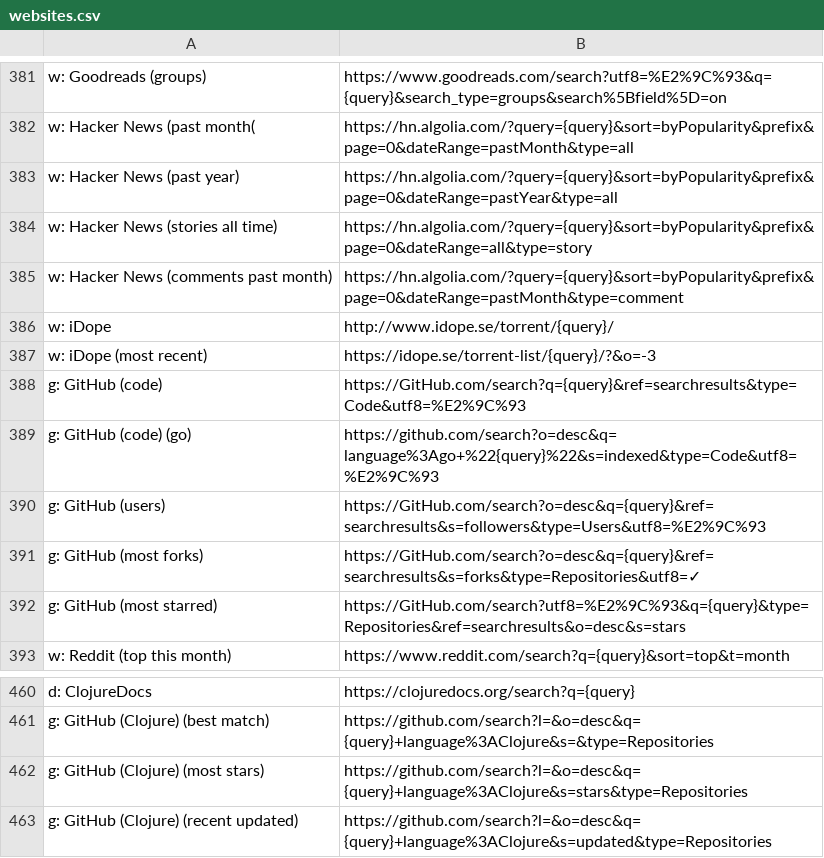
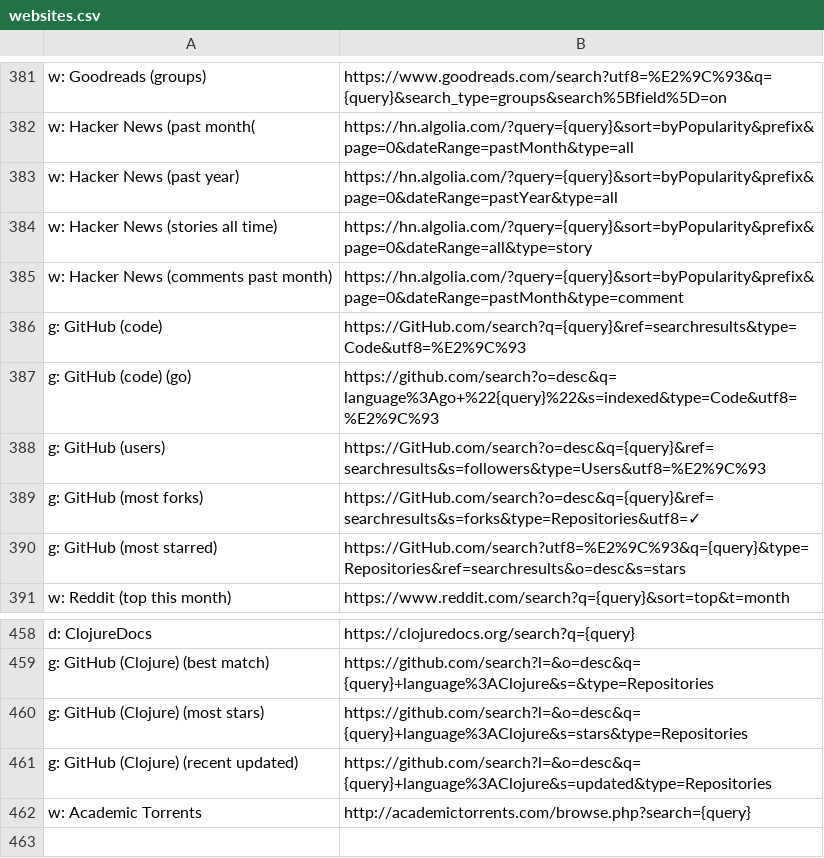
Before and after one commit to nikitavoloboev/alfred-web-searches, a CSV file: workflow/websites.csv, drawn as a sheet; only a part is shown, gaps mark what is left out.

Commit message:
update websites

```diff
--- a/workflow/websites.csv
+++ b/workflow/websites.csv
@@ -385,4 +385,2 @@ w: Hacker News (stories all time),https://hn.algolia.com/?query={query}&sort=byP
 w: Hacker News (comments past month),https://hn.algolia.com/?query={query}&sort=byPopularity&prefix&page=0&dateRange=pastMonth&type=comment
-w: iDope,http://www.idope.se/torrent/{query}/
-w: iDope (most recent),https://idope.se/torrent-list/{query}/?&o=-3
 g: GitHub (code),https://GitHub.com/search?q={query}&ref=searchresults&type=Code&utf8=%E2%9C%93
@@ -463 +461,2 @@ g: GitHub (Clojure) (most stars),https://github.com/search?l=&o=desc&q={query}+l
 g: GitHub (Clojure) (recent updated),https://github.com/search?l=&o=desc&q={query}+language%3AClojure&s=updated&type=Repositories
+w: Academic Torrents,http://academictorrents.com/browse.php?search={query}
```
